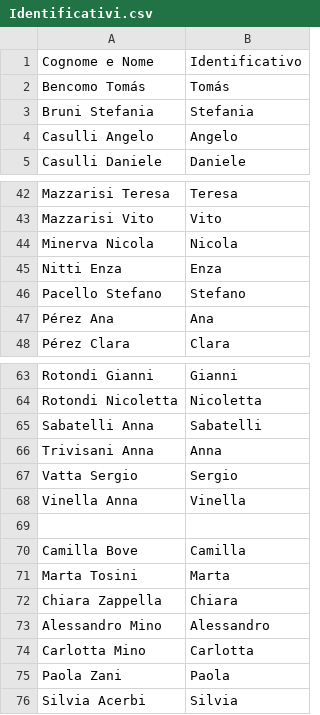
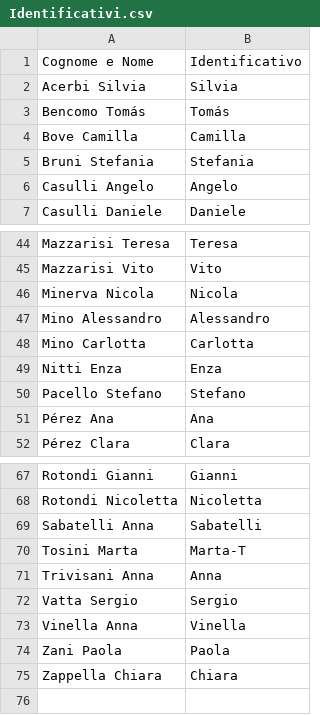
Before and after one commit to Sebastiano-Mazzarisi/Prog, a CSV file: Matrimonio/Identificativi.csv, drawn as a sheet; only a part is shown, gaps mark what is left out.

Commit message:
Add files via upload

```diff
--- a/Matrimonio/Identificativi.csv
+++ b/Matrimonio/Identificativi.csv
@@ -1,3 +1,5 @@
 Cognome e Nome;Identificativo
+Acerbi Silvia;Silvia
 Bencomo Tomás;Tomás
+Bove Camilla;Camilla
 Bruni Stefania;Stefania
@@ -44,2 +46,4 @@ Mazzarisi Vito;Vito
 Minerva Nicola;Nicola
+Mino Alessandro;Alessandro
+Mino Carlotta;Carlotta
 Nitti Enza;Enza
@@ -65,2 +69,3 @@ Rotondi Nicoletta;Nicoletta
 Sabatelli Anna;Sabatelli
+Tosini Marta;Marta-T
 Trivisani Anna;Anna
@@ -68,9 +73,3 @@ Vatta Sergio;Sergio
 Vinella Anna;Vinella
-
-Camilla Bove;Camilla
-Marta Tosini;Marta
-Chiara Zappella;Chiara
-Alessandro Mino;Alessandro
-Carlotta Mino;Carlotta
-Paola Zani;Paola
-Silvia Acerbi;Silvia
+Zani Paola;Paola
+Zappella Chiara;Chiara
```
